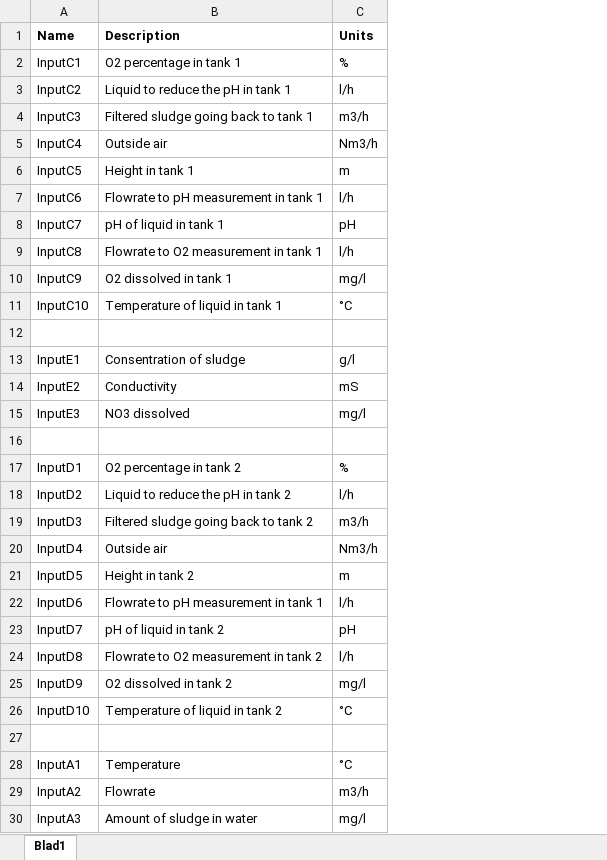
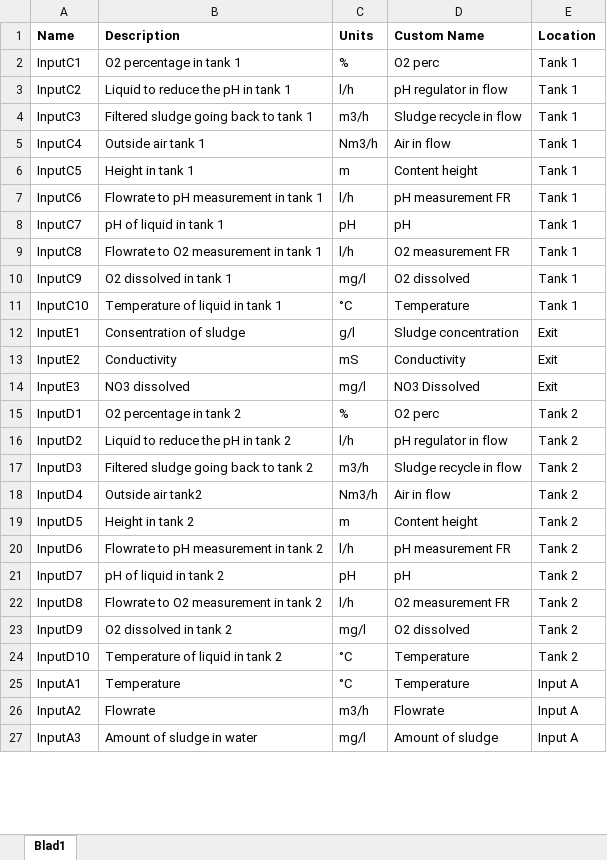
Before and after one commit to pashioya/data-exploration-modeling, an Excel workbook: data/data_description.xlsx, sheet Blad1, drawn as a sheet; only a part is shown; values as stored, in another font and other column widths than the file's, no borders; removed rows and columns are numbered as before the commit, all else as after; the diff covers the shown part only; the diff names each change by its address in the sheet, - before the commit and + after, or states it on an @@ line.

```diff
--- a/data/data_description.xlsx (sheet Blad1)
+++ b/data/data_description.xlsx (sheet Blad1)
+column D (Custom Name), rows 2-27: O2 perc | pH regulator in flow | Sludge recycle in flow | Air in flow | Content height | pH measurement FR | pH | O2 measurement FR | O2 dissolved | Temperature | Sludge concentration | Conductivity | NO3 Dissolved | O2 perc | pH regulator in flow | Sludge recycle in flow | Air in flow | Content height | pH measurement FR | pH | O2 measurement FR | O2 dissolved | Temperature | Temperature | Flowrate | Amount of sludge
+column E (Location), rows 2-27: Tank 1 | Tank 1 | Tank 1 | Tank 1 | Tank 1 | Tank 1 | Tank 1 | Tank 1 | Tank 1 | Tank 1 | Exit | Exit | Exit | Tank 2 | Tank 2 | Tank 2 | Tank 2 | Tank 2 | Tank 2 | Tank 2 | Tank 2 | Tank 2 | Tank 2 | Input A | Input A | Input A
-B5 (Description): Outside air
+B5 (Description): Outside air tank 1
-row 12: (empty)
-row 16: (empty)
-B18 (Description): Outside air
+B18 (Description): Outside air tank2
-B20 (Description): Flowrate to pH measurement in tank 1
+B20 (Description): Flowrate to pH measurement in tank 2
-row 27: (empty)
```
Also changed, not shown: 4 added rows and 1 removed row elsewhere in this sheet, 2 other files.
